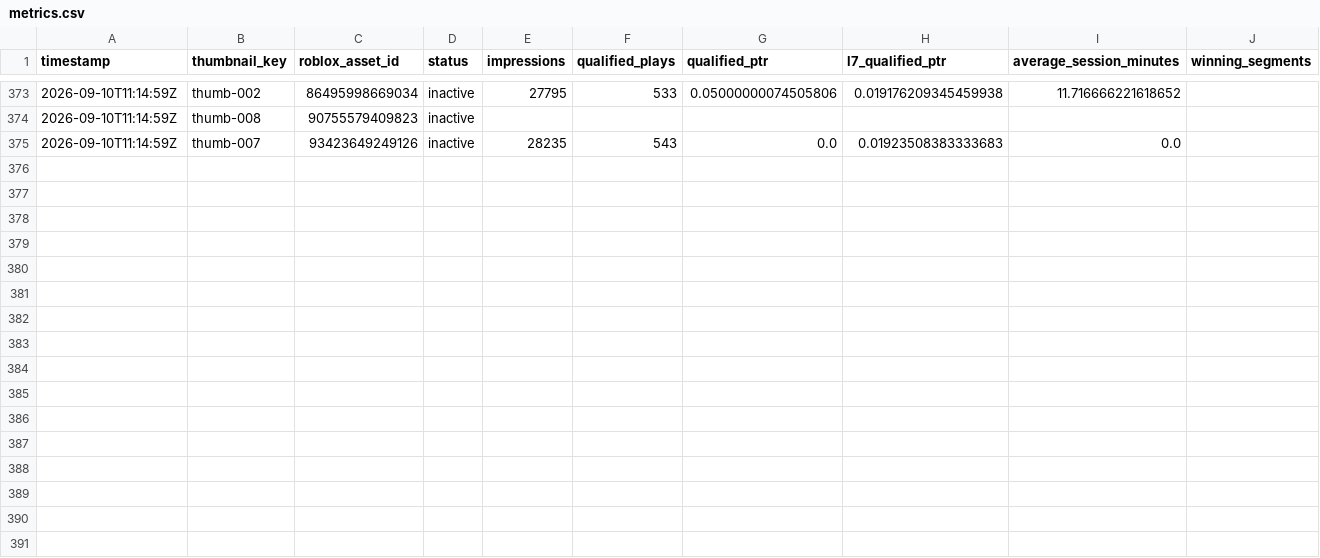
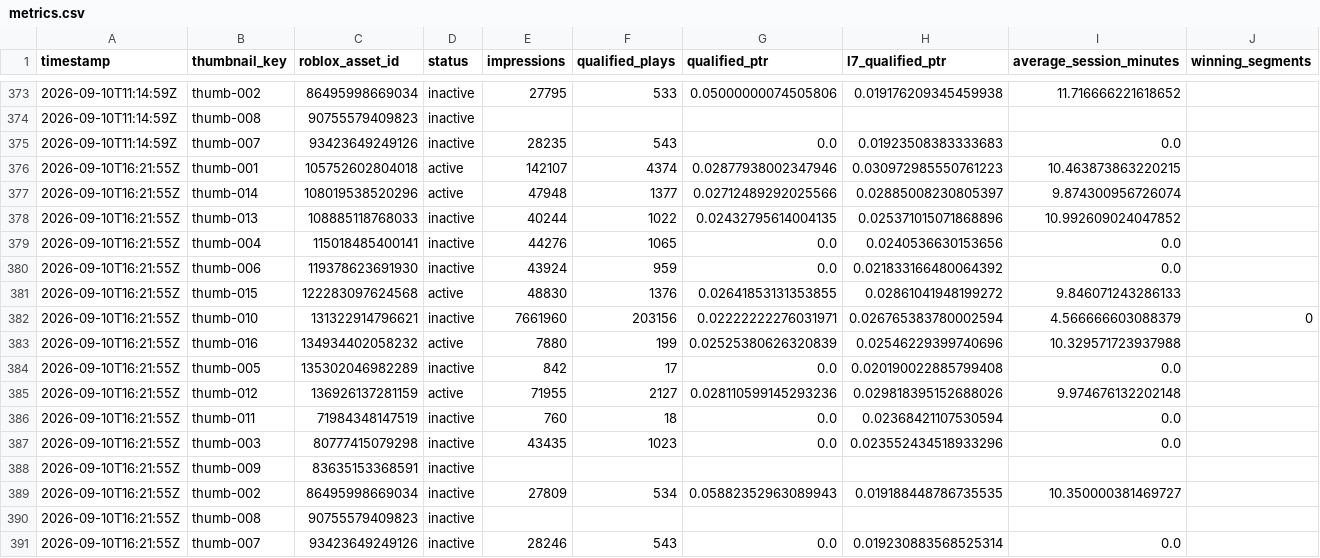
Before and after one commit to ryanzav/roblox-thumbnail-manager, a CSV file: data/metrics.csv, drawn as a sheet; only a part is shown, gaps mark what is left out; the diff names each change by its address in the sheet, - before the commit and + after, or states it on an @@ line.

Commit message:
Update thumbnail metrics and queue

```diff
--- a/data/metrics.csv
+++ b/data/metrics.csv
+row 376: 2026-09-10T16:21:55Z | thumb-001 | 105752602804018 | active | 142107 | 4374 | 0.02877938002347946 | 0.030972985550761223 | 10.463873863220215
+row 377: 2026-09-10T16:21:55Z | thumb-014 | 108019538520296 | active | 47948 | 1377 | 0.02712489292025566 | 0.02885008230805397 | 9.874300956726074
+row 378: 2026-09-10T16:21:55Z | thumb-013 | 108885118768033 | inactive | 40244 | 1022 | 0.02432795614004135 | 0.025371015071868896 | 10.992609024047852
+row 379: 2026-09-10T16:21:55Z | thumb-004 | 115018485400141 | inactive | 44276 | 1065 | 0.0 | 0.0240536630153656 | 0.0
+row 380: 2026-09-10T16:21:55Z | thumb-006 | 119378623691930 | inactive | 43924 | 959 | 0.0 | 0.021833166480064392 | 0.0
+row 381: 2026-09-10T16:21:55Z | thumb-015 | 122283097624568 | active | 48830 | 1376 | 0.02641853131353855 | 0.02861041948199272 | 9.846071243286133
+row 382: 2026-09-10T16:21:55Z | thumb-010 | 131322914796621 | inactive | 7661960 | 203156 | 0.02222222276031971 | 0.026765383780002594 | 4.566666603088379 | 0
+row 383: 2026-09-10T16:21:55Z | thumb-016 | 134934402058232 | active | 7880 | 199 | 0.02525380626320839 | 0.02546229399740696 | 10.329571723937988
+row 384: 2026-09-10T16:21:55Z | thumb-005 | 135302046982289 | inactive | 842 | 17 | 0.0 | 0.020190022885799408 | 0.0
+row 385: 2026-09-10T16:21:55Z | thumb-012 | 136926137281159 | active | 71955 | 2127 | 0.028110599145293236 | 0.029818395152688026 | 9.974676132202148
+row 386: 2026-09-10T16:21:55Z | thumb-011 | 71984348147519 | inactive | 760 | 18 | 0.0 | 0.02368421107530594 | 0.0
+row 387: 2026-09-10T16:21:55Z | thumb-003 | 80777415079298 | inactive | 43435 | 1023 | 0.0 | 0.023552434518933296 | 0.0
+row 388: 2026-09-10T16:21:55Z | thumb-009 | 83635153368591 | inactive
+row 389: 2026-09-10T16:21:55Z | thumb-002 | 86495998669034 | inactive | 27809 | 534 | 0.05882352963089943 | 0.019188448786735535 | 10.350000381469727
+row 390: 2026-09-10T16:21:55Z | thumb-008 | 90755579409823 | inactive
+row 391: 2026-09-10T16:21:55Z | thumb-007 | 93423649249126 | inactive | 28246 | 543 | 0.0 | 0.019230883568525314 | 0.0
```
Also changed, not shown: docs/data/metrics.csv, 2 other files.
